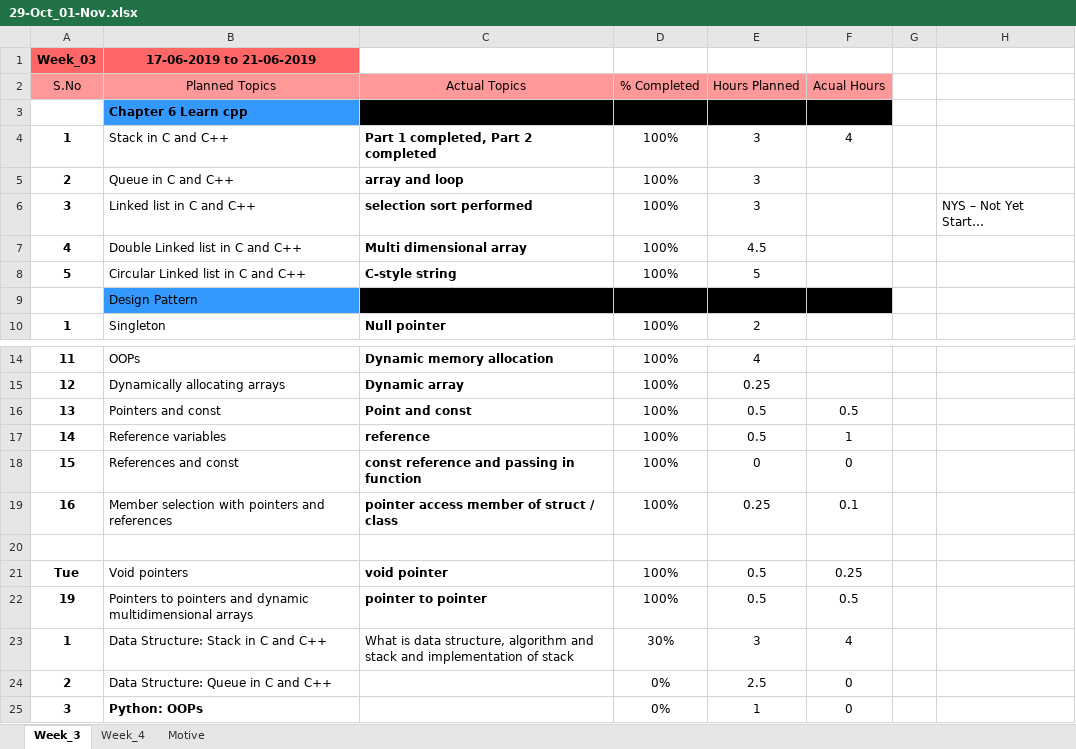
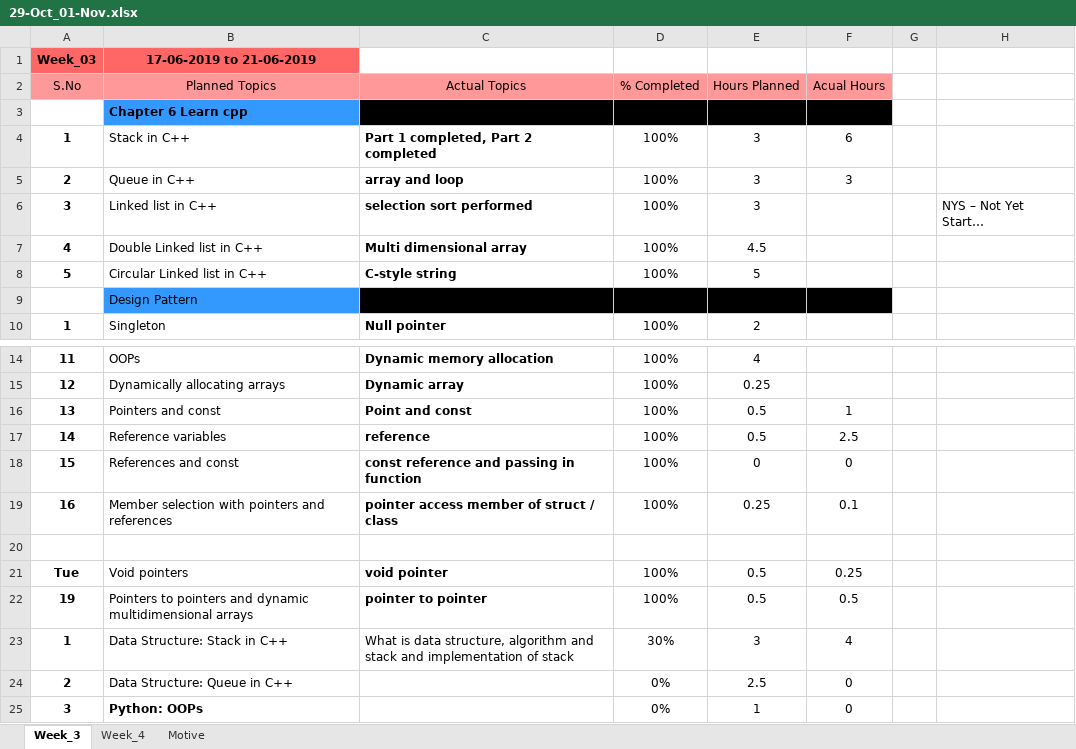
Before and after one commit to JkUzumaki/testPractiseArena, an Excel workbook: Daily_plan/2019/10_Oct/29-Oct_01-Nov.xlsx, sheet Week_3, drawn as a sheet; only a part is shown, gaps mark what is left out; long unchanged cells end in …; values as stored, in another font and other column widths than the file's, no borders; the diff covers the shown part only; the diff names each change by its address in the sheet, - before the commit and + after, or states it on an @@ line.

```diff
--- a/Daily_plan/2019/10_Oct/29-Oct_01-Nov.xlsx (sheet Week_3)
+++ b/Daily_plan/2019/10_Oct/29-Oct_01-Nov.xlsx (sheet Week_3)
-B4 (Planned Topics): Stack in C and C++
+B4 (Planned Topics): Stack in C++
-F4 (Acual Hours): 4
+F4 (Acual Hours): 6
-B5 (Planned Topics): Queue in C and C++
+B5 (Planned Topics): Queue in C++
-F5 (Acual Hours): (empty)
+F5 (Acual Hours): 3
-B6 (Planned Topics): Linked list in C and C++
+B6 (Planned Topics): Linked list in C++
-B7 (Planned Topics): Double Linked list in C and C++
+B7 (Planned Topics): Double Linked list in C++
-B8 (Planned Topics): Circular Linked list in C and C++
+B8 (Planned Topics): Circular Linked list in C++
-F16 (Acual Hours): 0.5
+F16 (Acual Hours): 1
-F17 (Acual Hours): 1
+F17 (Acual Hours): 2.5
-B23 (Planned Topics): Data Structure: Stack in C and C++
+B23 (Planned Topics): Data Structure: Stack in C++
-B24 (Planned Topics): Data Structure: Queue in C and C++
+B24 (Planned Topics): Data Structure: Queue in C++
```
Also changed, not shown: 8 added rows, 8 removed rows, 1 moved row, 15 edited cells and cell formats elsewhere in this sheet, sheet Week_4, 7 other files.
